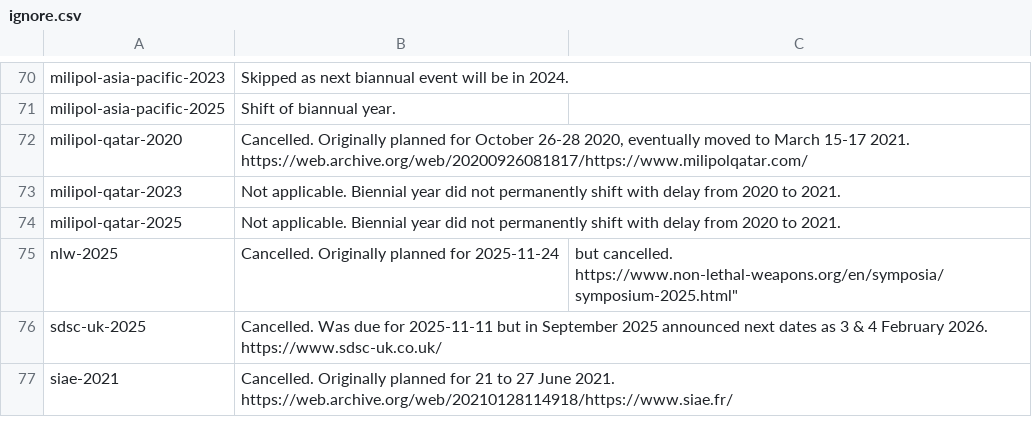
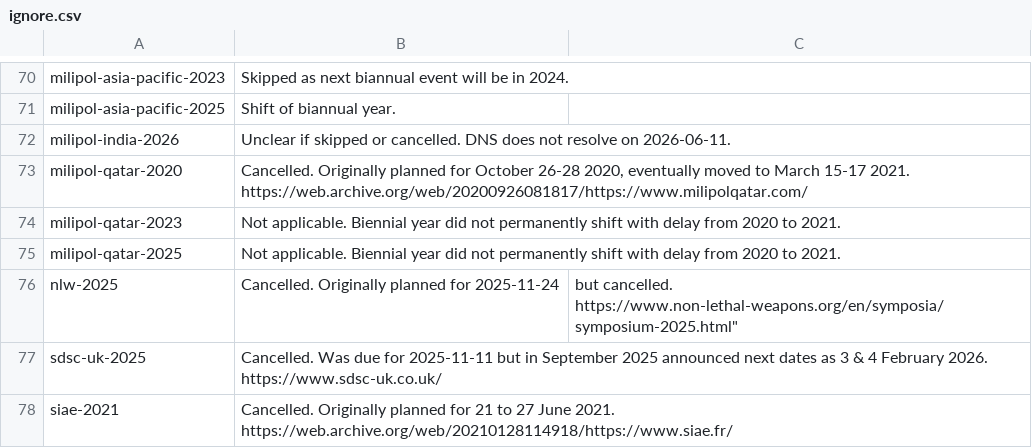
Before and after one commit to caatdata/arms-and-security-fair-exhibitors, a CSV file: ignore.csv, drawn as a sheet; only a part is shown, gaps mark what is left out; the diff names each change by its address in the sheet, - before the commit and + after, or states it on an @@ line.

Commit message:
Ignore Milipol India 2026.

```diff
--- a/ignore.csv
+++ b/ignore.csv
+row 72: milipol-india-2026 | Unclear if skipped or cancelled. DNS does not resolve on 2026-06-11.
```
